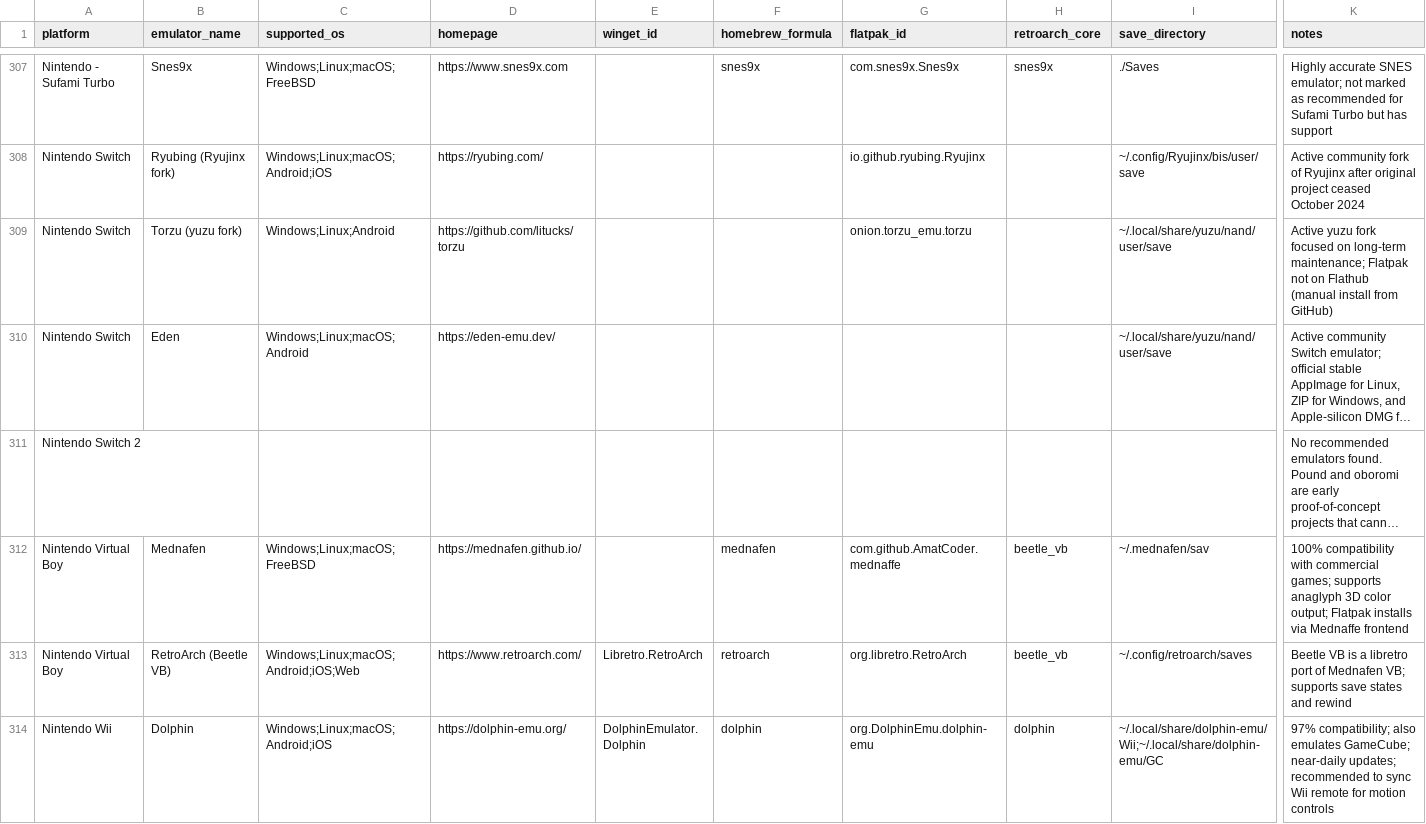
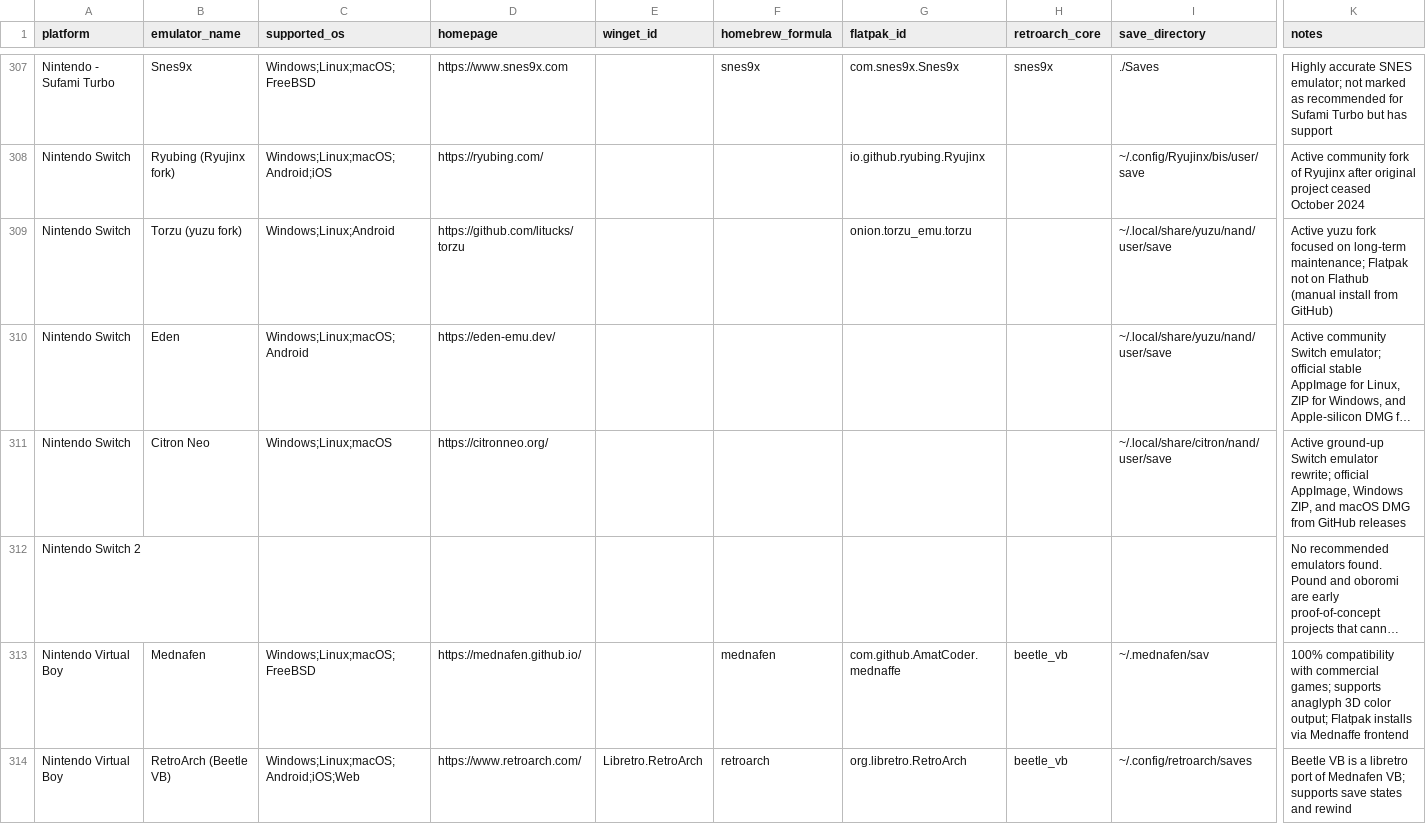
Before and after one commit to benwbooth/lunchbox, a CSV file: emulator_details/all_emulators.csv, drawn as a sheet; only a part is shown, gaps mark what is left out; the shorter side is filled out with more unchanged rows; long unchanged cells end in …; rows hold the shown columns only; the diff names each change by its address in the sheet, - before the commit and + after, or states it on an @@ line.

Commit message:
Fix empty platform-scoped emulator lists and add Citron Neo
The manage-emulators dialog kept the previous session's search text and
status filter, which stacked with a platform scope and could empty the
list even though compatible runtimes exist; opening for a platform now
resets those filters. Curate the Citron Neo Switch emulator into the
catalog with reviewed Linux AppImage, Windows, and macOS install sources
from its official releases, and refresh the live catalog database.

```diff
--- a/emulator_details/all_emulators.csv
+++ b/emulator_details/all_emulators.csv
+row 311: Nintendo Switch | Citron Neo | Windows;Linux;macOS | https://citronneo.org/ |  |  |  |  | ~/.local/share/citron/nand/user/save | Active ground-up Switch emulator rewrite; official AppImage, Windows ZIP, and macOS DMG from GitHub releases
```
Also changed, not shown: 2 other files.
